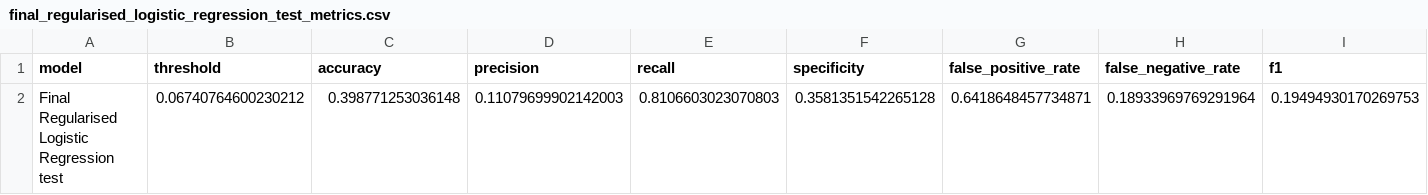
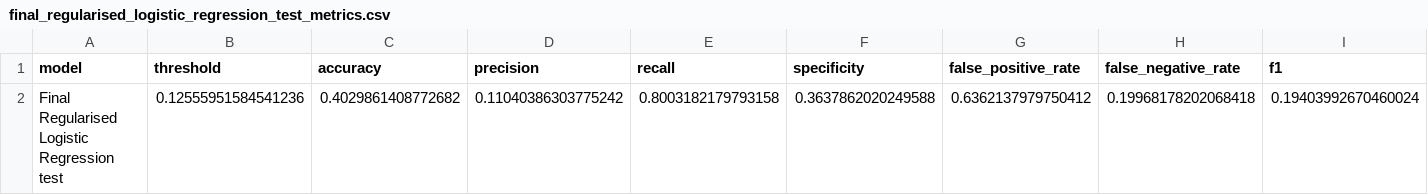
Before and after one commit to mxh210/Summer-Individual-Project, a CSV file: Processing_Pipeline/Model_Results/prediction_model_optimisation_1/final_regularised_logistic_regression_test_metrics.csv, drawn as a sheet; only a part is shown; removed rows and columns are numbered as before the commit, all else as after; rows hold the shown columns only; the diff names each change by its address in the sheet, - before the commit and + after, or states it on an @@ line.

```diff
--- a/Processing_Pipeline/Model_Results/prediction_model_optimisation_1/final_regularised_logistic_regression_test_metrics.csv
+++ b/Processing_Pipeline/Model_Results/prediction_model_optimisation_1/final_regularised_logistic_regression_test_metrics.csv
-row 2: Final Regularised Logistic Regression test | 0.06740764600230212 | 0.398771253036148 | 0.11079699902142003 | 0.8106603023070803 | 0.3581351542265128 | 0.6418648457734871 | 0.18933969769291964 | 0.19494930170269753
+row 2: Final Regularised Logistic Regression test | 0.12555951584541236 | 0.4029861408772682 | 0.11040386303775242 | 0.8003182179793158 | 0.3637862020249588 | 0.6362137979750412 | 0.19968178202068418 | 0.19403992670460024
```
Also changed, not shown: Processing_Pipeline/Model_Results/prediction_model_optimisation_1/logistic_regression_candidate_validation_comparison.csv, Processing_Pipeline/Model_Results/prediction_model_optimisation_1/regularised_logistic_regression_additive_validation_results.csv, 9 other files.
